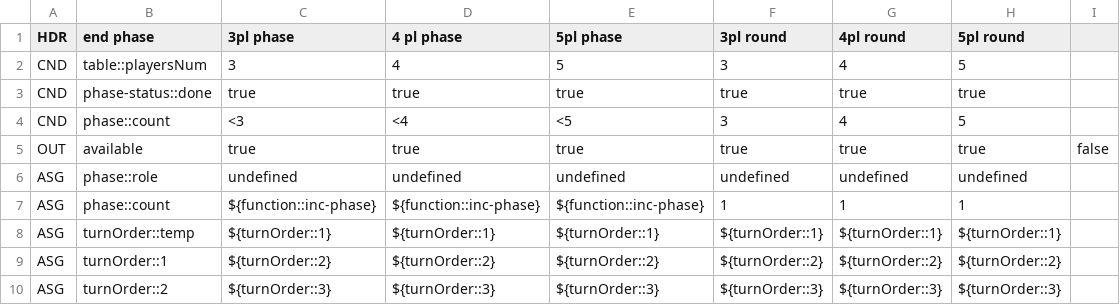
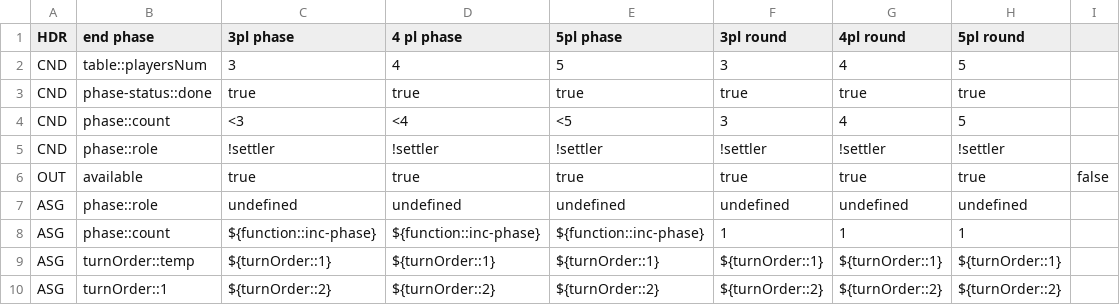
Before and after one commit to Decision-Driven-Development/puerto-rico, a CSV file: tables/commands/infra/end-phase.csv, drawn as a sheet; only a part is shown; the shorter side is filled out with more unchanged rows; the diff names each change by its address in the sheet, - before the commit and + after, or states it on an @@ line.

```diff
--- a/tables/commands/infra/end-phase.csv
+++ b/tables/commands/infra/end-phase.csv
+row 5: CND | phase::role | !settler | !settler | !settler | !settler | !settler | !settler
```
Also changed, not shown: tables/commands/infra/init-game.csv, tables/commands/settler/settler-take-plantation.csv, 7 other files.
